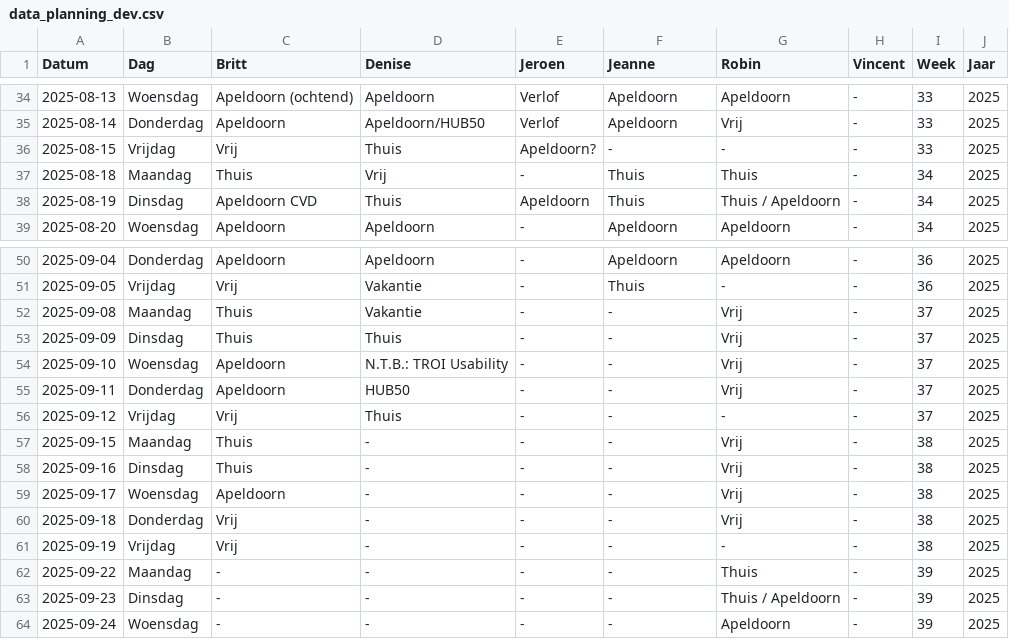
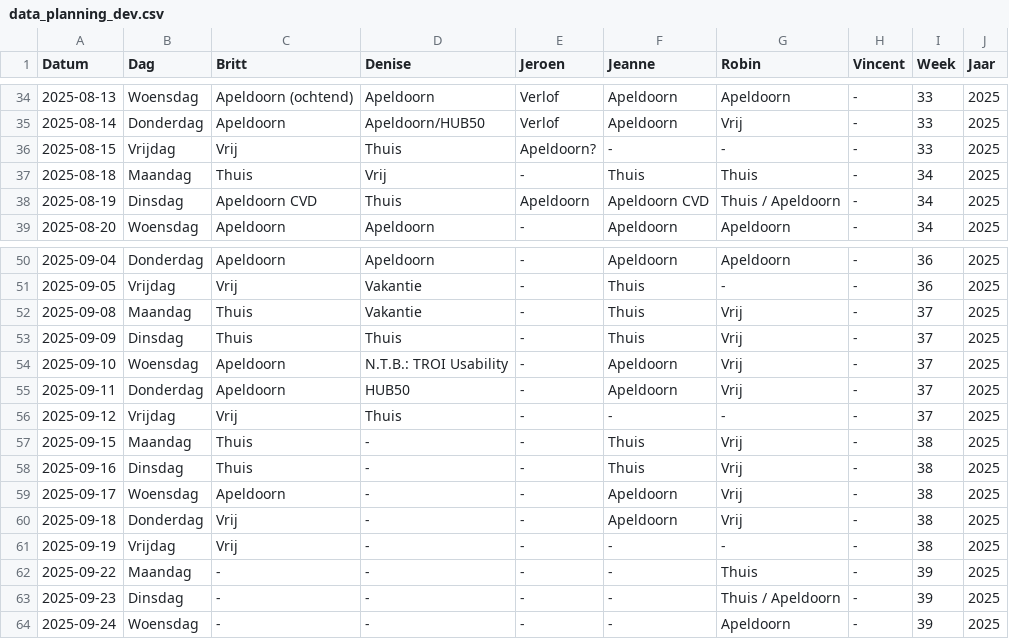
Before and after one commit to Britttvg/planning-tool, a CSV file: src/data/data_planning_dev.csv, drawn as a sheet; only a part is shown, gaps mark what is left out.

Commit message:
Update CSV src/data/data_planning_dev.csv, time 2025-08-18 06:27:42.571060

```diff
--- a/src/data/data_planning_dev.csv
+++ b/src/data/data_planning_dev.csv
@@ -37,3 +37,3 @@ Datum,Dag,Britt,Denise,Jeroen,Jeanne,Robin,Vincent,Week,Jaar
 2025-08-18,Maandag,Thuis,Vrij,-,Thuis,Thuis,-,34,2025
-2025-08-19,Dinsdag,Apeldoorn CVD,Thuis,Apeldoorn,Thuis,Thuis / Apeldoorn,-,34,2025
+2025-08-19,Dinsdag,Apeldoorn CVD,Thuis,Apeldoorn,Apeldoorn CVD,Thuis / Apeldoorn,-,34,2025
 2025-08-20,Woensdag,Apeldoorn,Apeldoorn,-,Apeldoorn,Apeldoorn,-,34,2025
@@ -51,11 +51,11 @@ Datum,Dag,Britt,Denise,Jeroen,Jeanne,Robin,Vincent,Week,Jaar
 2025-09-05,Vrijdag,Vrij,Vakantie,-,Thuis,-,-,36,2025
-2025-09-08,Maandag,Thuis,Vakantie,-,-,Vrij,-,37,2025
-2025-09-09,Dinsdag,Thuis,Thuis,-,-,Vrij,-,37,2025
-2025-09-10,Woensdag,Apeldoorn,N.T.B.: TROI Usability,-,-,Vrij,-,37,2025
-2025-09-11,Donderdag,Apeldoorn,HUB50,-,-,Vrij,-,37,2025
+2025-09-08,Maandag,Thuis,Vakantie,-,Thuis,Vrij,-,37,2025
+2025-09-09,Dinsdag,Thuis,Thuis,-,Thuis,Vrij,-,37,2025
+2025-09-10,Woensdag,Apeldoorn,N.T.B.: TROI Usability,-,Apeldoorn,Vrij,-,37,2025
+2025-09-11,Donderdag,Apeldoorn,HUB50,-,Apeldoorn,Vrij,-,37,2025
 2025-09-12,Vrijdag,Vrij,Thuis,-,-,-,-,37,2025
-2025-09-15,Maandag,Thuis,-,-,-,Vrij,-,38,2025
-2025-09-16,Dinsdag,Thuis,-,-,-,Vrij,-,38,2025
-2025-09-17,Woensdag,Apeldoorn,-,-,-,Vrij,-,38,2025
-2025-09-18,Donderdag,Vrij,-,-,-,Vrij,-,38,2025
+2025-09-15,Maandag,Thuis,-,-,Thuis,Vrij,-,38,2025
+2025-09-16,Dinsdag,Thuis,-,-,Thuis,Vrij,-,38,2025
+2025-09-17,Woensdag,Apeldoorn,-,-,Apeldoorn,Vrij,-,38,2025
+2025-09-18,Donderdag,Vrij,-,-,Apeldoorn,Vrij,-,38,2025
 2025-09-19,Vrijdag,Vrij,-,-,-,-,-,38,2025
```
